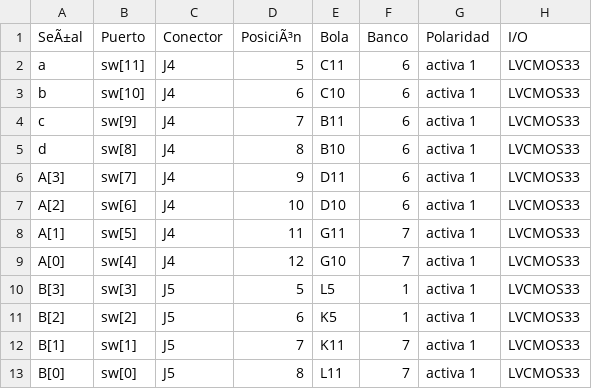
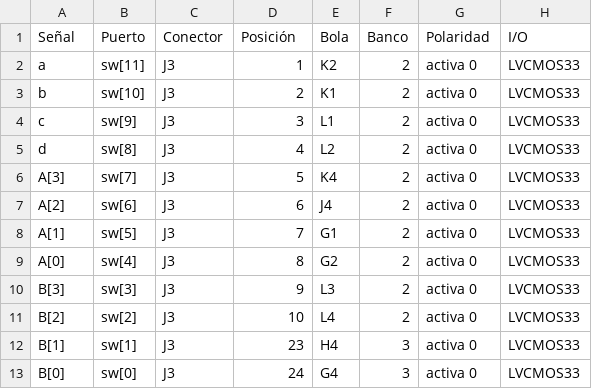
Before and after one commit to Rikyry/reto07-20230113, a CSV file: docs/mapa_pines.csv, drawn as a sheet; only a part is shown; the diff covers the shown part only.

```diff
--- a/docs/mapa_pines.csv
+++ b/docs/mapa_pines.csv
@@ -1,13 +1,13 @@
-SeÃ±al,Puerto,Conector,PosiciÃ³n,Bola,Banco,Polaridad,I/O
-a,sw[11],J4,5,C11,6,activa 1,LVCMOS33
-b,sw[10],J4,6,C10,6,activa 1,LVCMOS33
-c,sw[9],J4,7,B11,6,activa 1,LVCMOS33
-d,sw[8],J4,8,B10,6,activa 1,LVCMOS33
-A[3],sw[7],J4,9,D11,6,activa 1,LVCMOS33
-A[2],sw[6],J4,10,D10,6,activa 1,LVCMOS33
-A[1],sw[5],J4,11,G11,7,activa 1,LVCMOS33
-A[0],sw[4],J4,12,G10,7,activa 1,LVCMOS33
-B[3],sw[3],J5,5,L5,1,activa 1,LVCMOS33
-B[2],sw[2],J5,6,K5,1,activa 1,LVCMOS33
-B[1],sw[1],J5,7,K11,7,activa 1,LVCMOS33
-B[0],sw[0],J5,8,L11,7,activa 1,LVCMOS33
+Señal,Puerto,Conector,Posición,Bola,Banco,Polaridad,I/O
+a,sw[11],J3,1,K2,2,activa 0,LVCMOS33
+b,sw[10],J3,2,K1,2,activa 0,LVCMOS33
+c,sw[9],J3,3,L1,2,activa 0,LVCMOS33
+d,sw[8],J3,4,L2,2,activa 0,LVCMOS33
+A[3],sw[7],J3,5,K4,2,activa 0,LVCMOS33
+A[2],sw[6],J3,6,J4,2,activa 0,LVCMOS33
+A[1],sw[5],J3,7,G1,2,activa 0,LVCMOS33
+A[0],sw[4],J3,8,G2,2,activa 0,LVCMOS33
+B[3],sw[3],J3,9,L3,2,activa 0,LVCMOS33
+B[2],sw[2],J3,10,L4,2,activa 0,LVCMOS33
+B[1],sw[1],J3,23,H4,3,activa 0,LVCMOS33
+B[0],sw[0],J3,24,G4,3,activa 0,LVCMOS33
```
Also changed, not shown: 3 added rows, 2 removed rows and 28 edited cells elsewhere in this file, 18 other files.
